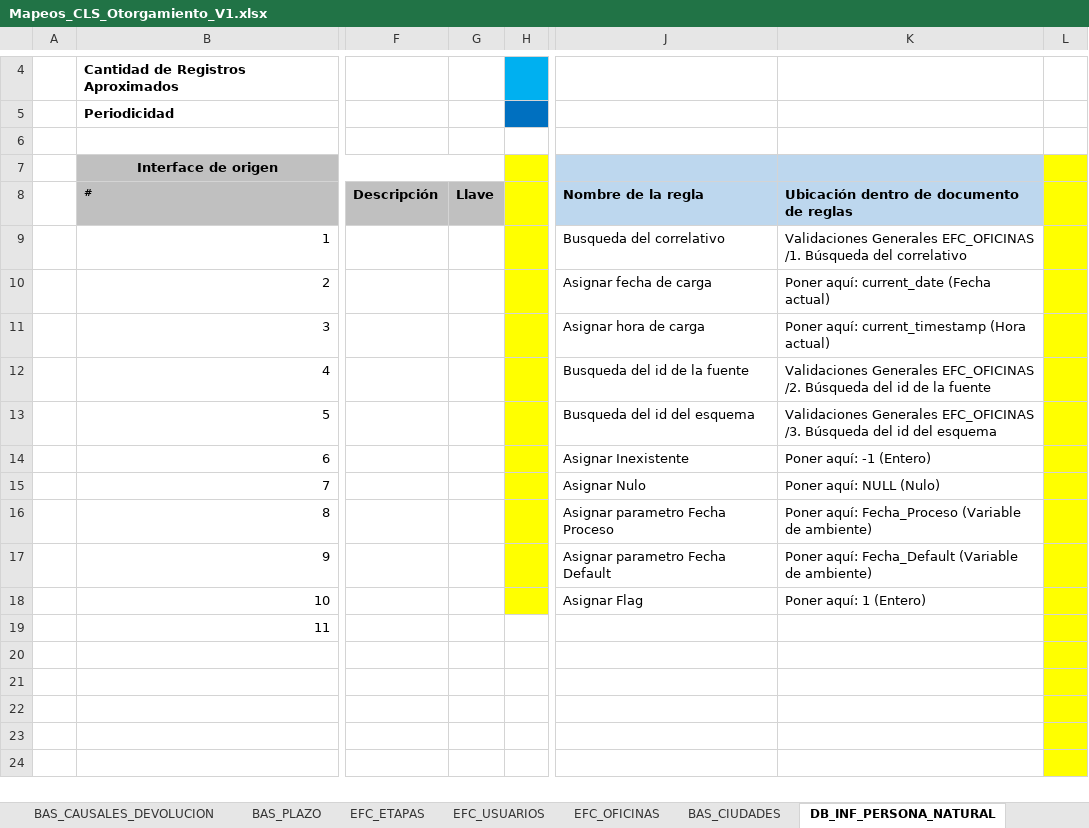
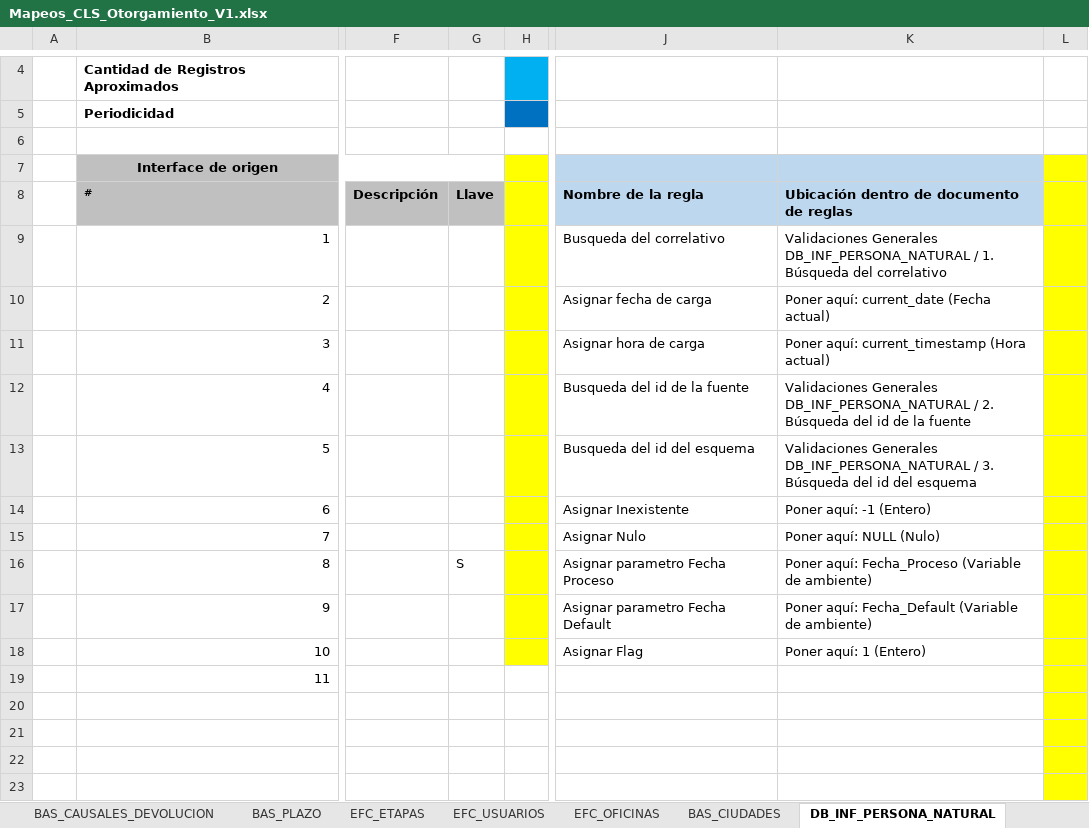
Before and after one commit to dliraFIT/dise-o-popular-dwh, an Excel workbook: Otorgamiento/Mapeos_CLS_Otorgamiento_V1.xlsx, sheet DB_INF_PERSONA_NATURAL, drawn as a sheet; only a part is shown, gaps mark what is left out; the shorter side is filled out with more unchanged rows; values as stored, in another font and other column widths than the file's, no borders; the diff names each change by its address in the sheet, - before the commit and + after, or states it on an @@ line.

```diff
--- a/Otorgamiento/Mapeos_CLS_Otorgamiento_V1.xlsx (sheet DB_INF_PERSONA_NATURAL)
+++ b/Otorgamiento/Mapeos_CLS_Otorgamiento_V1.xlsx (sheet DB_INF_PERSONA_NATURAL)
-K9: Validaciones Generales EFC_OFICINAS /1. Búsqueda del…
+K9: Validaciones Generales DB_INF_PERSONA_NATURAL / 1. Búsqueda del…
-K12: Validaciones Generales EFC_OFICINAS /2. Búsqueda del…
+K12: Validaciones Generales DB_INF_PERSONA_NATURAL / 2. Búsqueda del…
-K13: Validaciones Generales EFC_OFICINAS /3. Búsqueda del…
+K13: Validaciones Generales DB_INF_PERSONA_NATURAL / 3. Búsqueda del…
-G16 (Llave): (empty)
+G16 (Llave): S
```
Also changed, not shown: sheet BAS_CIUDADES, sheet DB_COMPL_PERSONA_NATURAL, sheet EFC_USUARIOS, sheet EFC_OFICINAS, CRM/Mapeos_UBI_CRM_V2.xlsx, Lista de fuentesV1.xlsx, 7 other files.
